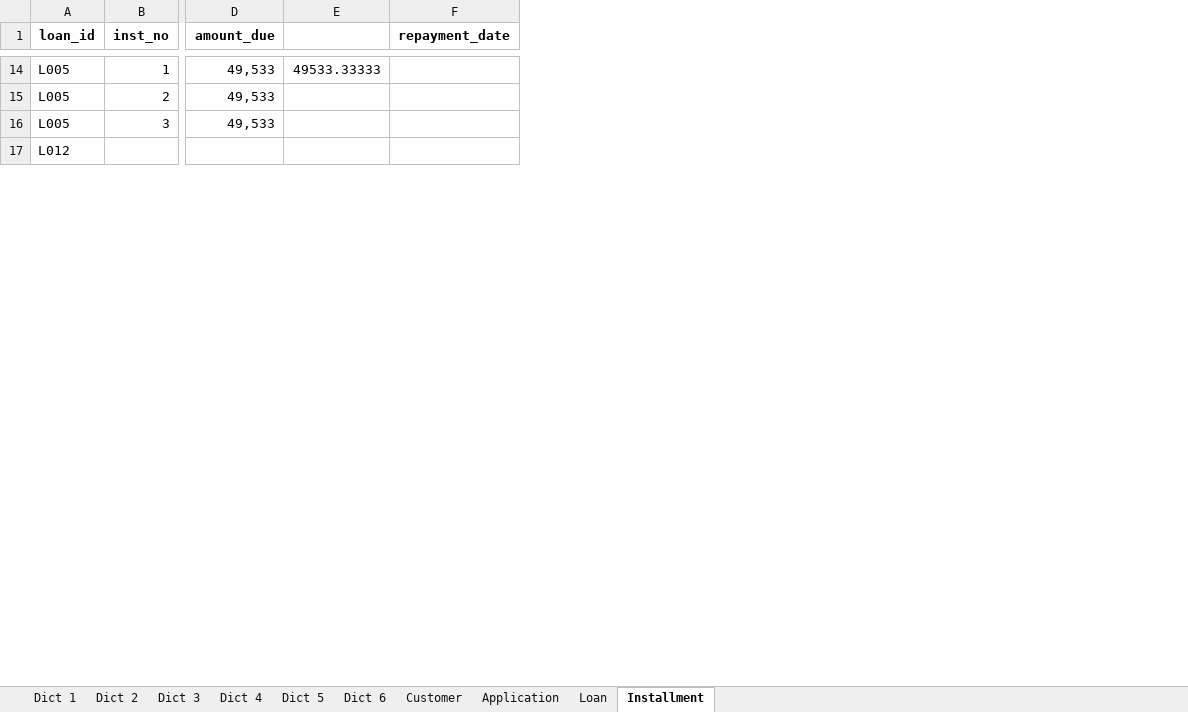
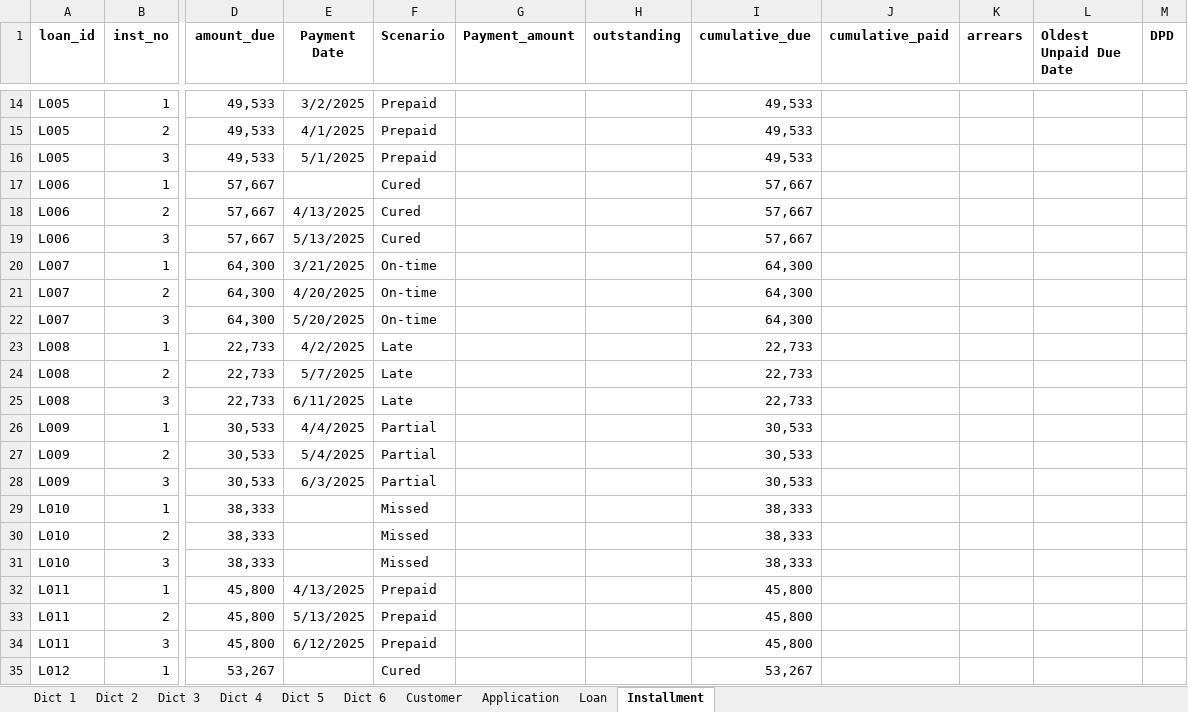
Before and after one commit to Naza1411/CreditRiskAnalysis, an Excel workbook: week_1/Synthetic Data.xlsx, sheet Installment, drawn as a sheet; only a part is shown, gaps mark what is left out; values as stored, in another font and other column widths than the file's, no borders; removed rows and columns are numbered as before the commit, all else as after; rows hold the shown columns only; the diff covers the shown part only; the diff names each change by its address in the sheet, - before the commit and + after, or states it on an @@ line.

Commit message:
Updatw

```diff
--- a/week_1/Synthetic Data.xlsx (sheet Installment)
+++ b/week_1/Synthetic Data.xlsx (sheet Installment)
-column E, row 14: 49533.33333
-column F (repayment_date), empty
+column E (Payment Date), rows 14-16: 3/2/2025 | 4/1/2025 | 5/1/2025
+column F (Scenario), rows 14-16: all Prepaid; row 35: Cured
+column G (Payment_amount), empty
+column H (outstanding), empty
+column I (cumulative_due), rows 14-16: all 49,533; row 35: 53,267
+column J (cumulative_paid), empty
+column K (arrears), empty
+column L (Oldest Unpaid Due Date), empty
+column M (DPD), empty
+row 17: L006 | 1 | 57,667 |  | Cured |  |  | 57,667
+row 18: L006 | 2 | 57,667 | 4/13/2025 | Cured |  |  | 57,667
+row 19: L006 | 3 | 57,667 | 5/13/2025 | Cured |  |  | 57,667
+row 20: L007 | 1 | 64,300 | 3/21/2025 | On-time |  |  | 64,300
+row 21: L007 | 2 | 64,300 | 4/20/2025 | On-time |  |  | 64,300
+row 22: L007 | 3 | 64,300 | 5/20/2025 | On-time |  |  | 64,300
+row 23: L008 | 1 | 22,733 | 4/2/2025 | Late |  |  | 22,733
+row 24: L008 | 2 | 22,733 | 5/7/2025 | Late |  |  | 22,733
+row 25: L008 | 3 | 22,733 | 6/11/2025 | Late |  |  | 22,733
+row 26: L009 | 1 | 30,533 | 4/4/2025 | Partial |  |  | 30,533
+row 27: L009 | 2 | 30,533 | 5/4/2025 | Partial |  |  | 30,533
+row 28: L009 | 3 | 30,533 | 6/3/2025 | Partial |  |  | 30,533
+row 29: L010 | 1 | 38,333 |  | Missed |  |  | 38,333
+row 30: L010 | 2 | 38,333 |  | Missed |  |  | 38,333
+row 31: L010 | 3 | 38,333 |  | Missed |  |  | 38,333
+row 32: L011 | 1 | 45,800 | 4/13/2025 | Prepaid |  |  | 45,800
+row 33: L011 | 2 | 45,800 | 5/13/2025 | Prepaid |  |  | 45,800
+row 34: LO11 | 3 | 45,800 | 6/12/2025 | Prepaid |  |  | 45,800
-B35 (inst_no): (empty)
+B35 (inst_no): 1
-D35 (amount_due): (empty)
+D35 (amount_due): 53,267
```
Also changed, not shown: 18 added rows, 16 edited cells and cell formats elsewhere in this sheet, sheet Customer, sheet Application, sheet Loan, formulas that keep their value.
